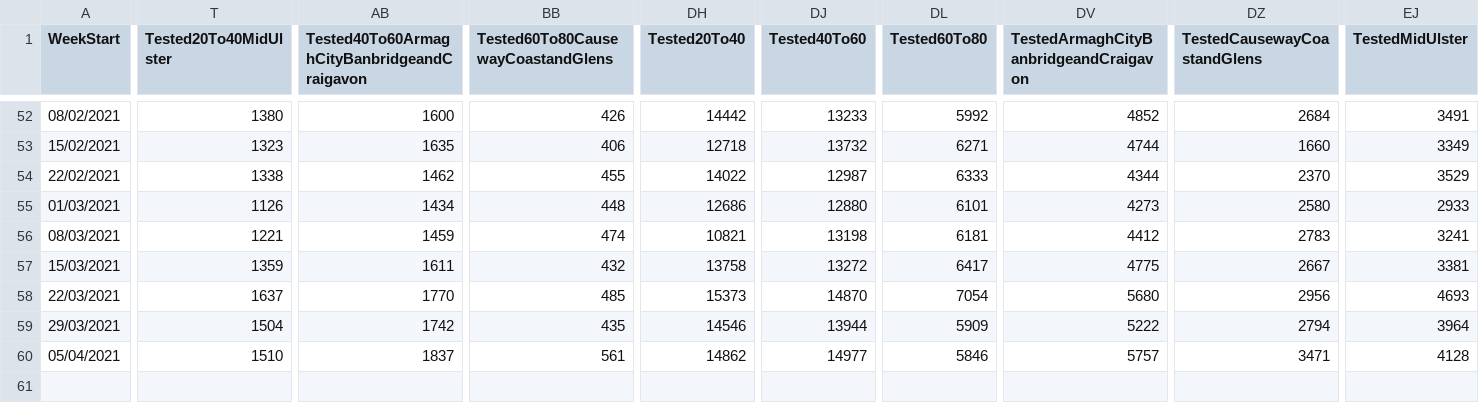
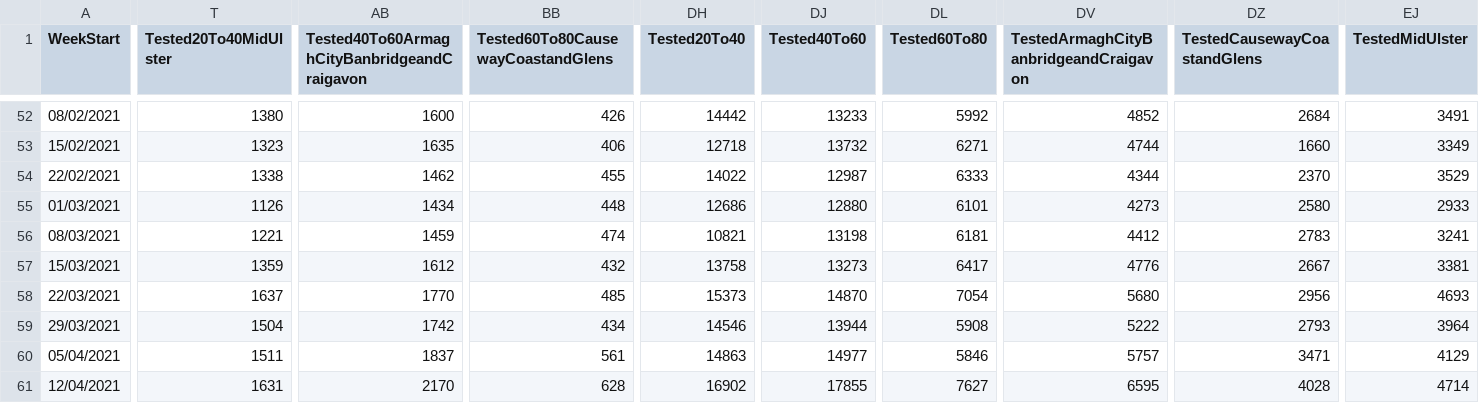
Before and after one commit to CatsAgainstCovid/IrelandCovidData, a CSV file: Outputs/NIDailyReports/NorthenIrelandWeekly.csv, drawn as a sheet; only a part is shown, gaps mark what is left out; rows hold the shown columns only; the diff covers the shown part only; the diff names each change by its address in the sheet, - before the commit and + after, or states it on an @@ line.

Commit message:
Update

```diff
--- a/Outputs/NIDailyReports/NorthenIrelandWeekly.csv
+++ b/Outputs/NIDailyReports/NorthenIrelandWeekly.csv
-AB57: 1611
+AB57: 1612
-DJ57 (Tested40To60): 13272
+DJ57 (Tested40To60): 13273
-DV57: 4775
+DV57: 4776
-BB59: 435
+BB59: 434
-DL59 (Tested60To80): 5909
+DL59 (Tested60To80): 5908
-DZ59 (TestedCausewayCoastandGlens): 2794
+DZ59 (TestedCausewayCoastandGlens): 2793
-T60 (Tested20To40MidUlster): 1510
+T60 (Tested20To40MidUlster): 1511
-DH60 (Tested20To40): 14862
+DH60 (Tested20To40): 14863
-EJ60 (TestedMidUlster): 4128
+EJ60 (TestedMidUlster): 4129
+row 61: 12/04/2021 | 1631 | 2170 | 628 | 16902 | 17855 | 7627 | 6595 | 4028 | 4714
```
Also changed, not shown: 31 edited cells elsewhere in this file.
